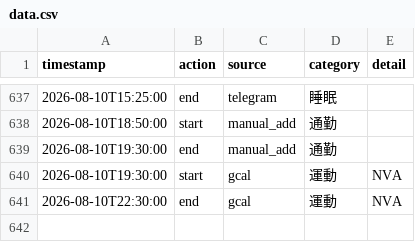
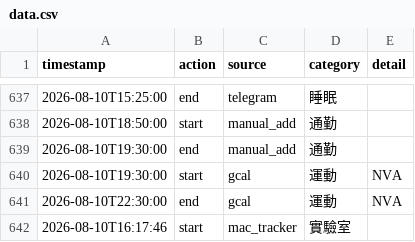
Before and after one commit to ssuyu0829/tt-f6a83b, a CSV file: data.csv, drawn as a sheet; only a part is shown, gaps mark what is left out.

Commit message:
sync 2026-08-10 16:31

```diff
--- a/data.csv
+++ b/data.csv
@@ -641 +641,2 @@ timestamp,action,source,category,detail
 2026-08-10T22:30:00,end,gcal,運動,NVA
+2026-08-10T16:17:46,start,mac_tracker,實驗室,
```
